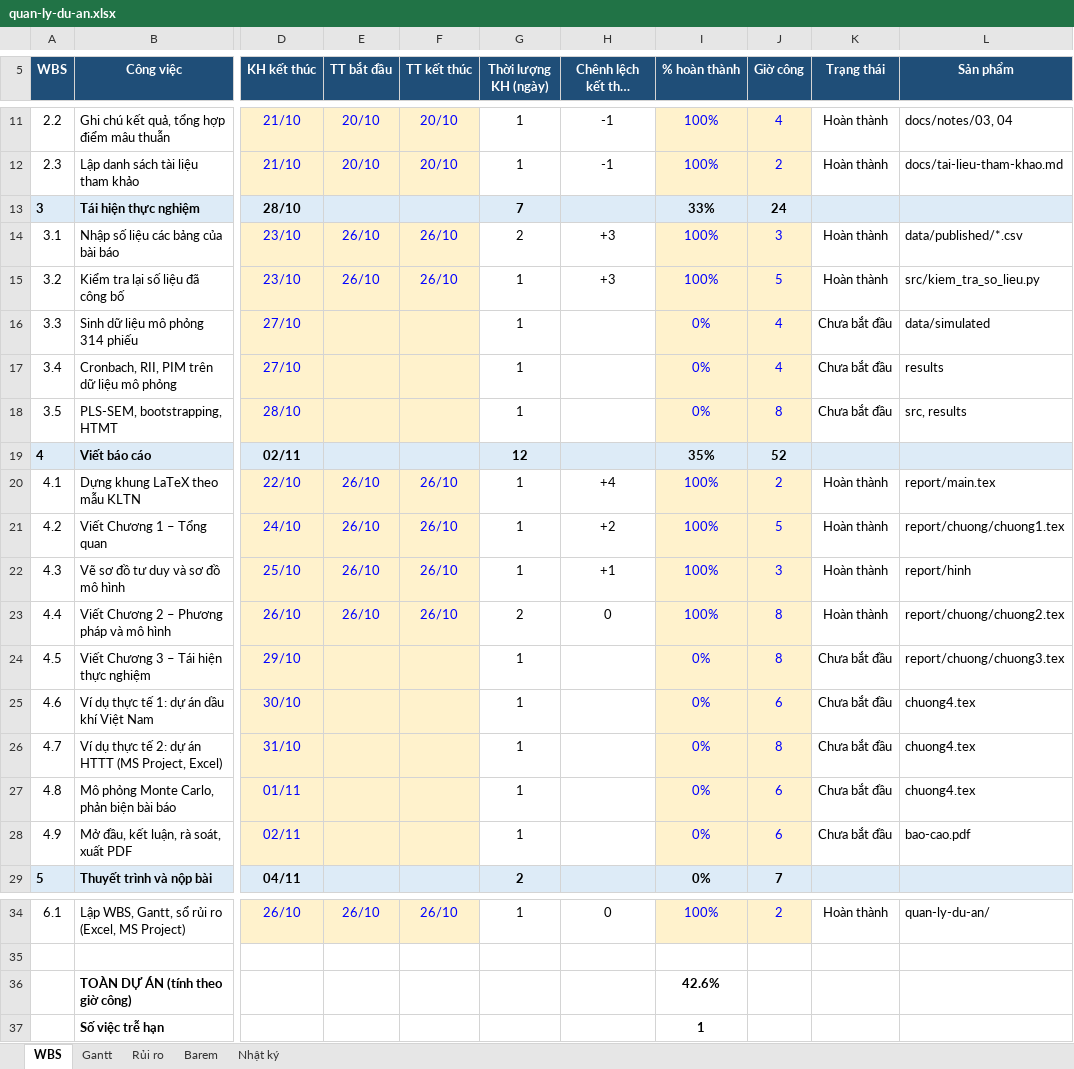
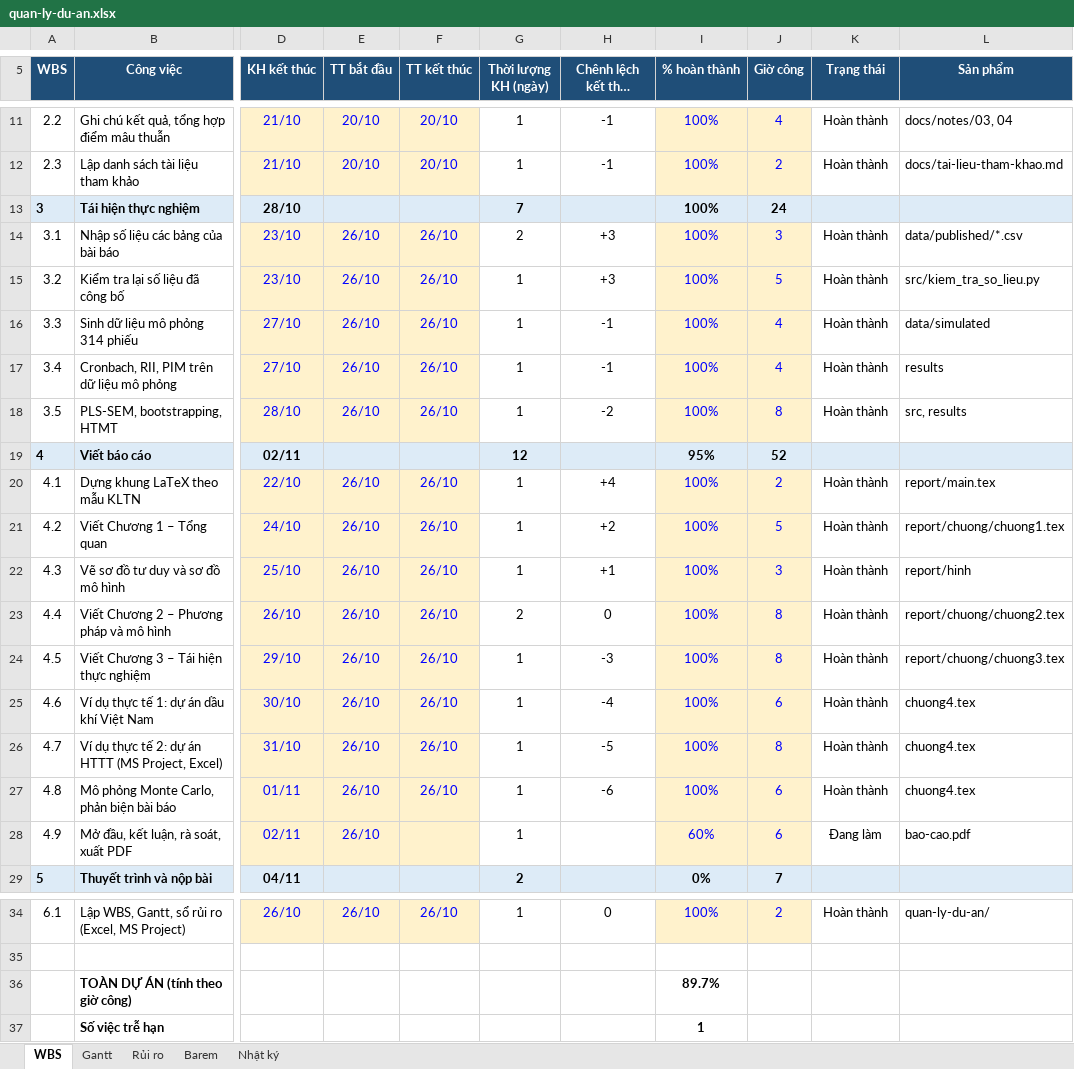
Before and after one commit to DugnCon/Information-System-Project-Management, an Excel workbook: quan-ly-du-an/quan-ly-du-an.xlsx, sheet WBS, drawn as a sheet; only a part is shown, gaps mark what is left out; long unchanged cells end in …; values as stored, in another font and other column widths than the file's, no borders; conditional formats not drawn; the diff names each change by its address in the sheet, - before the commit and + after, or states it on an @@ line.

Commit message:
chore(quan-ly): cập nhật tiến độ dự án ngày 26/10

```diff
--- a/quan-ly-du-an/quan-ly-du-an.xlsx (sheet WBS)
+++ b/quan-ly-du-an/quan-ly-du-an.xlsx (sheet WBS)
-I13 (% hoàn thành): 33%
+I13 (% hoàn thành): 100%
-E16:E18 (TT bắt đầu): (empty)
+E16:E18 (TT bắt đầu): 26/10
-F16:F18 (TT kết thúc): (empty)
+F16:F18 (TT kết thúc): 26/10
-H16:H17 (Chênh lệch kết thúc (ngày)): (empty)
+H16:H17 (Chênh lệch kết thúc (ngày)): -1
-I16:I18 (% hoàn thành): 0%
+I16:I18 (% hoàn thành): 100%
-K16:K18 (Trạng thái): Chưa bắt đầu
+K16:K18 (Trạng thái): Hoàn thành
-H18 (Chênh lệch kết thúc (ngày)): (empty)
+H18 (Chênh lệch kết thúc (ngày)): -2
-I19 (% hoàn thành): 35%
+I19 (% hoàn thành): 95%
-E24:E28 (TT bắt đầu): (empty)
+E24:E28 (TT bắt đầu): 26/10
-F24:F27 (TT kết thúc): (empty)
+F24:F27 (TT kết thúc): 26/10
-H24 (Chênh lệch kết thúc (ngày)): (empty)
+H24 (Chênh lệch kết thúc (ngày)): -3
-I24:I27 (% hoàn thành): 0%
+I24:I27 (% hoàn thành): 100%
-K24:K27 (Trạng thái): Chưa bắt đầu
+K24:K27 (Trạng thái): Hoàn thành
-H25 (Chênh lệch kết thúc (ngày)): (empty)
+H25 (Chênh lệch kết thúc (ngày)): -4
-H26 (Chênh lệch kết thúc (ngày)): (empty)
+H26 (Chênh lệch kết thúc (ngày)): -5
-H27 (Chênh lệch kết thúc (ngày)): (empty)
+H27 (Chênh lệch kết thúc (ngày)): -6
-I28 (% hoàn thành): 0%
+I28 (% hoàn thành): 60%
-K28 (Trạng thái): Chưa bắt đầu
+K28 (Trạng thái): Đang làm
-I36 (% hoàn thành): 42.6%
+I36 (% hoàn thành): 89.7%
```
Also changed, not shown: sheet Barem, sheet Gantt, sheet Nhật ký, 3 other files.
